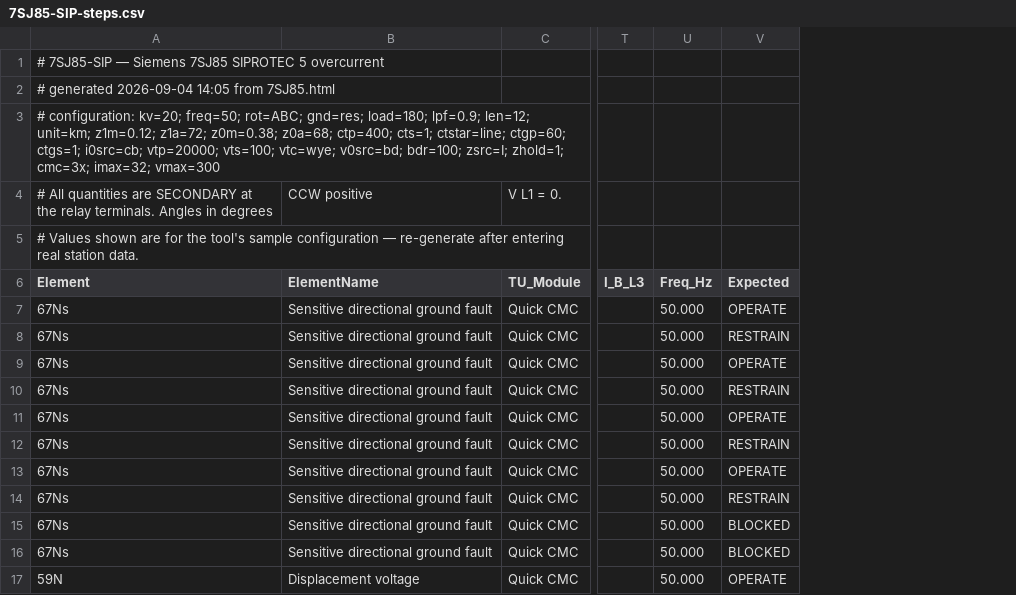
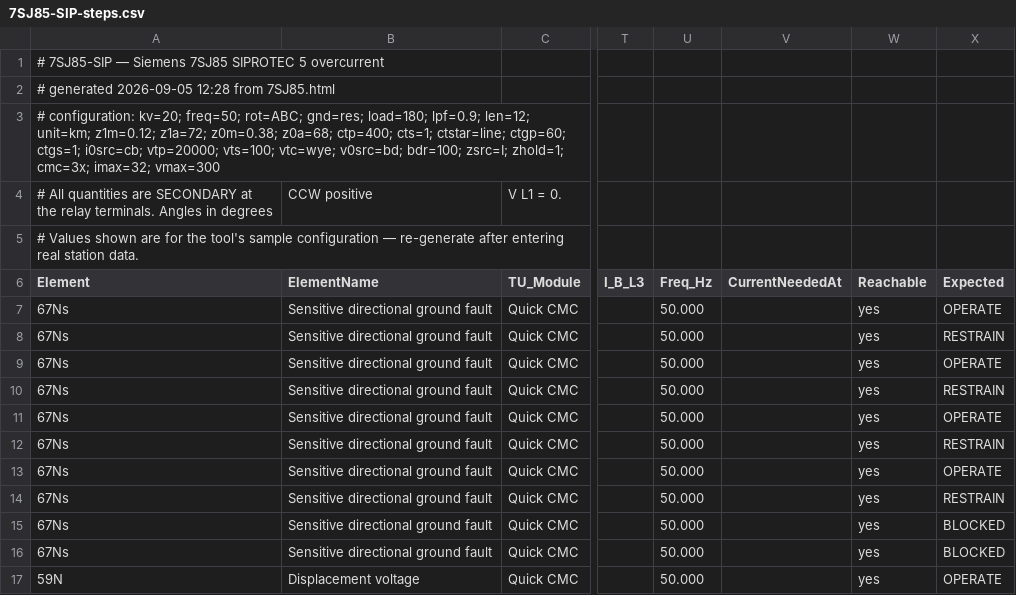
Before and after one commit to ericakiechler-ai/Ericko1, a CSV file: omicron/7SJ85-SIP-steps.csv, drawn as a sheet; only a part is shown, gaps mark what is left out; the diff names each change by its address in the sheet, - before the commit and + after, or states it on an @@ line.

```diff
--- a/omicron/7SJ85-SIP-steps.csv
+++ b/omicron/7SJ85-SIP-steps.csv
+column V (CurrentNeededAt), empty
+column W (Reachable), rows 7-17: all yes
-A2 (Element): # generated 2026-09-04 14:05 from 7SJ85.html
+A2 (Element): # generated 2026-09-05 12:28 from 7SJ85.html
```
Also changed, not shown: omicron/7SJ85-SIP-channels.csv, omicron/845-VEC-channels.csv, 16 other files.
